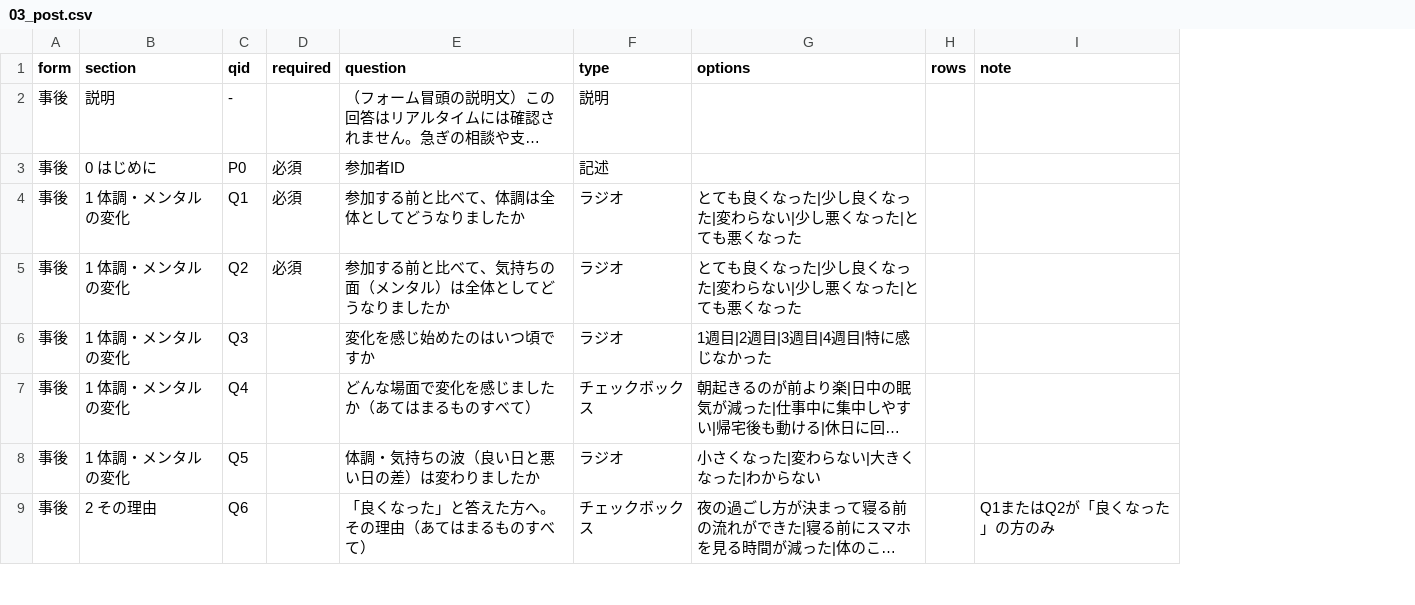
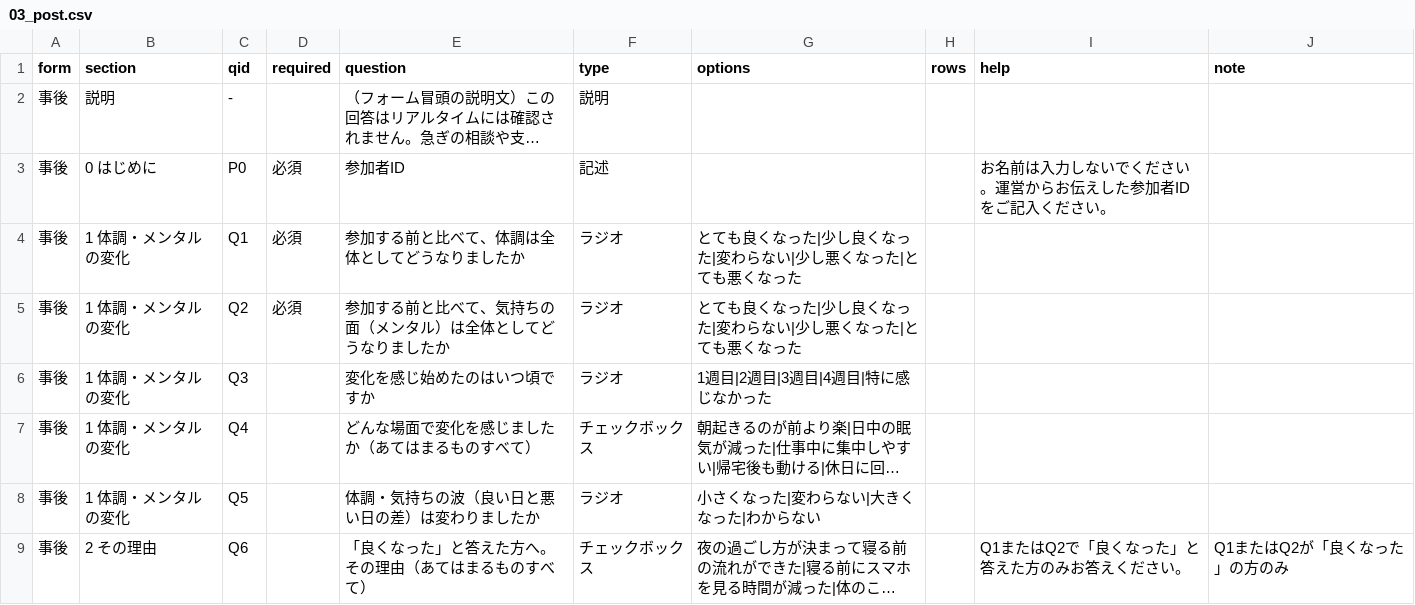
Before and after one commit to kuma-0509/yorucare, a CSV file: docs/survey-csv/03_post.csv, drawn as a sheet; only a part is shown; long unchanged cells end in …; the diff names each change by its address in the sheet, - before the commit and + after, or states it on an @@ line.

```diff
--- a/docs/survey-csv/03_post.csv
+++ b/docs/survey-csv/03_post.csv
+column I (help), rows 3-9: お名前は入力しないでください。運営からお伝えした参加者IDをご記入ください。 |  |  |  |  |  | Q1またはQ2で「良くなった」と答えた方のみお答えください。
```
Also changed, not shown: docs/survey-csv/01_pre.csv, docs/survey-csv/02_weekly.csv, 5 other files.
